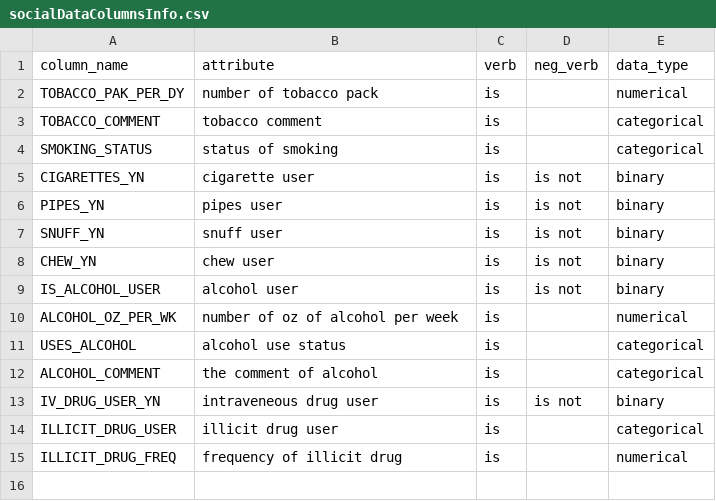
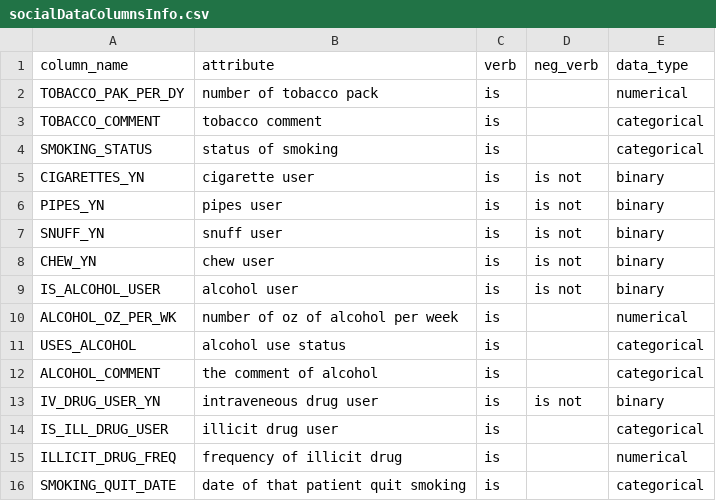
Before and after one commit to kimvc7/TabText, a CSV file: Examples/Hartford_RRT/DataInfo/ColumnsInfo/socialDataColumnsInfo.csv, drawn as a sheet.

```diff
--- a/Examples/Hartford_RRT/DataInfo/ColumnsInfo/socialDataColumnsInfo.csv
+++ b/Examples/Hartford_RRT/DataInfo/ColumnsInfo/socialDataColumnsInfo.csv
@@ -13,3 +13,4 @@ ALCOHOL_COMMENT,the comment of alcohol,is,,categorical
 IV_DRUG_USER_YN,intraveneous drug user,is,is not,binary
-ILLICIT_DRUG_USER,illicit drug user,is,,categorical
+IS_ILL_DRUG_USER,illicit drug user,is,,categorical
 ILLICIT_DRUG_FREQ,frequency of illicit drug,is,,numerical
+SMOKING_QUIT_DATE,date of that patient quit smoking,is,,categorical
```
Also changed, not shown: Examples/Hartford_RRT/DataInfo/ColumnsInfo/demoDataColumnsInfo.csv, Examples/Hartford_RRT/DataInfo/ColumnsInfo/encounterDataColumnsInfo.csv, 4 other files.
